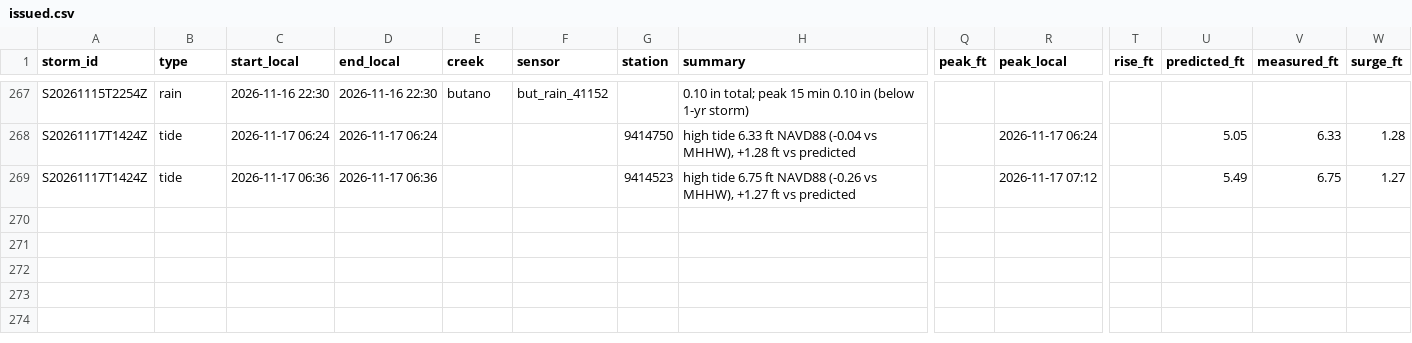
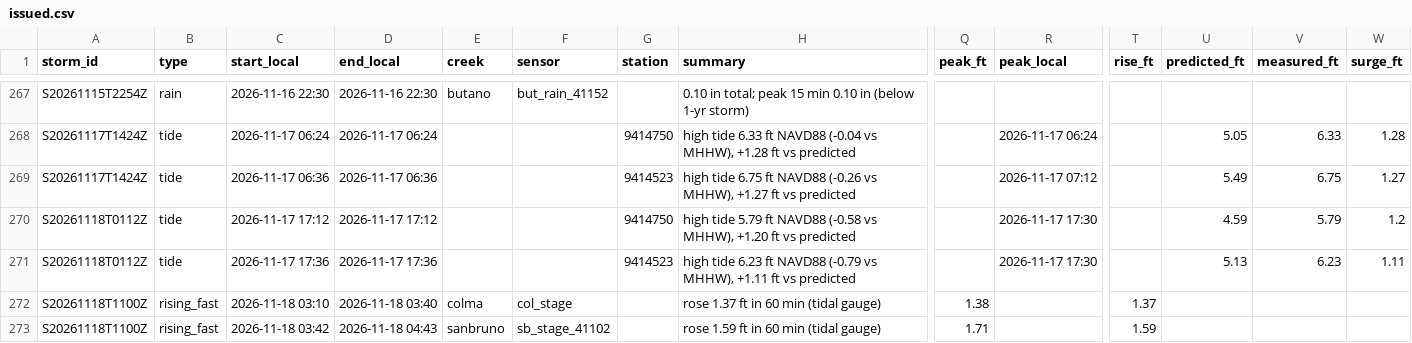
Before and after one commit to OneShorelineSMC/fews-data-archive, a CSV file: events/issued.csv, drawn as a sheet; only a part is shown, gaps mark what is left out; rows hold the shown columns only; the diff names each change by its address in the sheet, - before the commit and + after, or states it on an @@ line.

```diff
--- a/events/issued.csv
+++ b/events/issued.csv
+row 270: S20261118T0112Z | tide | 2026-11-17 17:12 | 2026-11-17 17:12 |  |  | 9414750 | high tide 5.79 ft NAVD88 (-0.58 vs MHHW), +1.20 ft vs predicted |  | 2026-11-17 17:30 |  | 4.59 | 5.79 | 1.2
+row 271: S20261118T0112Z | tide | 2026-11-17 17:36 | 2026-11-17 17:36 |  |  | 9414523 | high tide 6.23 ft NAVD88 (-0.79 vs MHHW), +1.11 ft vs predicted |  | 2026-11-17 17:30 |  | 5.13 | 6.23 | 1.11
+row 272: S20261118T1100Z | rising_fast | 2026-11-18 03:10 | 2026-11-18 03:40 | colma | col_stage |  | rose 1.37 ft in 60 min (tidal gauge) | 1.38 |  | 1.37
+row 273: S20261118T1100Z | rising_fast | 2026-11-18 03:42 | 2026-11-18 04:43 | sanbruno | sb_stage_41102 |  | rose 1.59 ft in 60 min (tidal gauge) | 1.71 |  | 1.59
```
Also changed, not shown: meta/runs.csv, meta/sources.csv, 10 other files.
